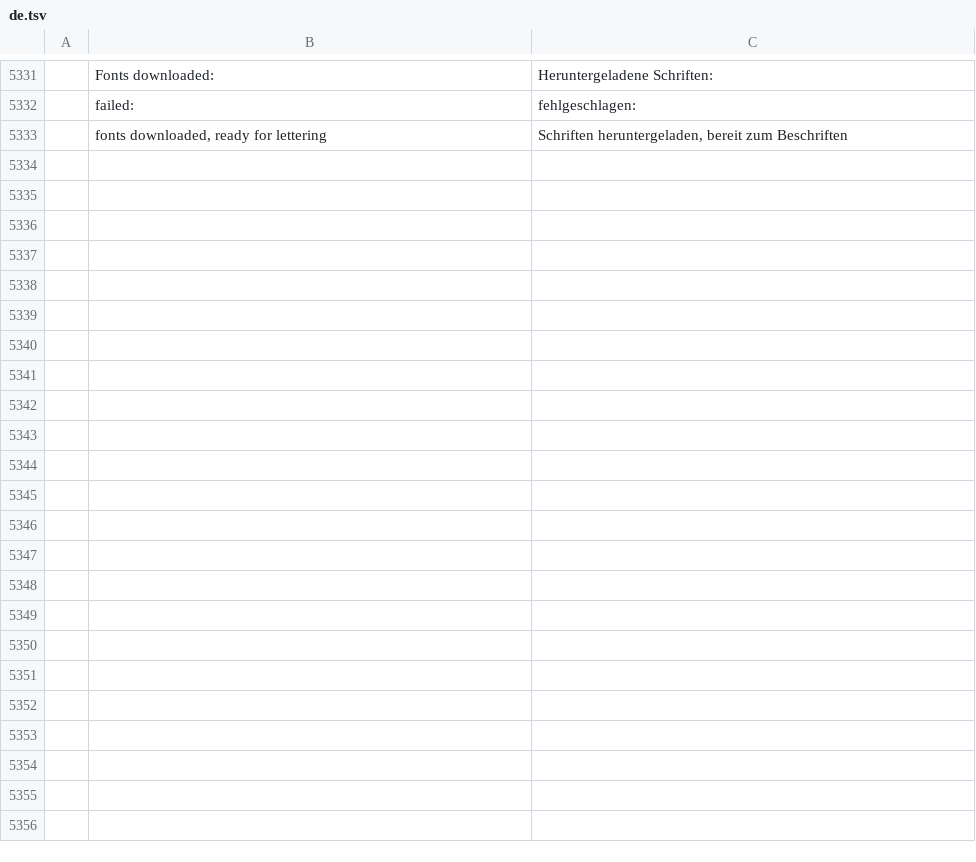
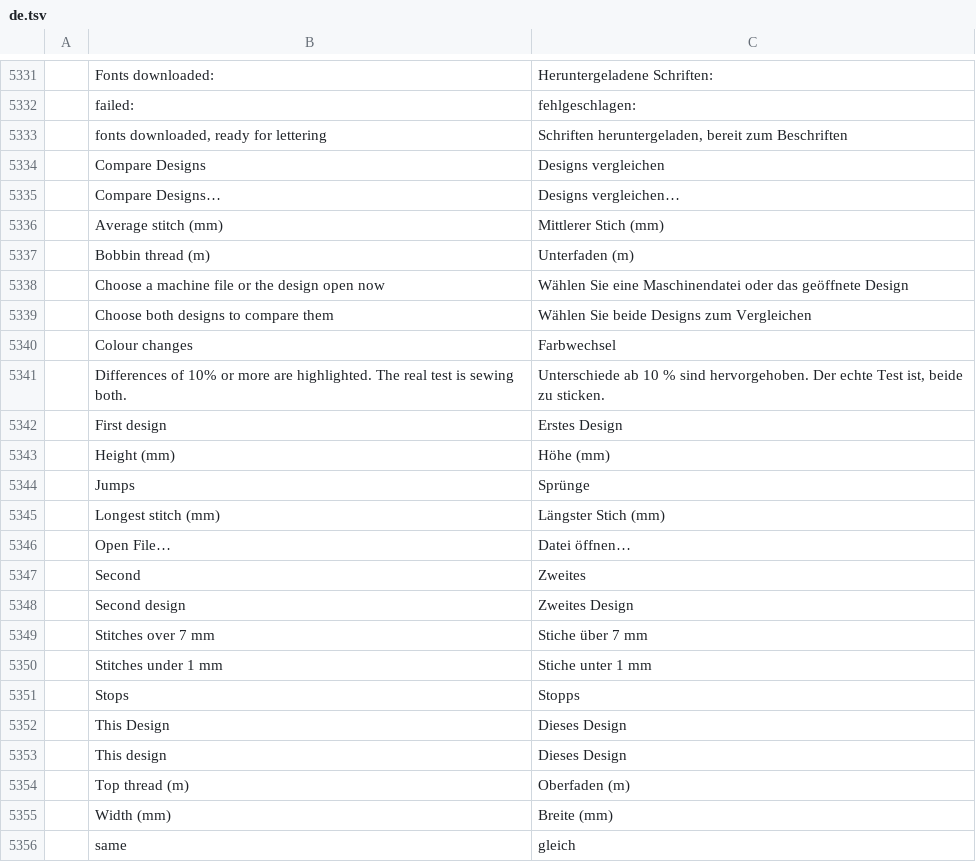
Before and after one commit to SiteSentrix/StitchFoundry, a TSV file: crates/ui-egui/src/i18n/de.tsv, drawn as a sheet; only a part is shown, gaps mark what is left out; the diff names each change by its address in the sheet, - before the commit and + after, or states it on an @@ line.

```diff
--- a/crates/ui-egui/src/i18n/de.tsv
+++ b/crates/ui-egui/src/i18n/de.tsv
+row 5334:  | Compare Designs | Designs vergleichen
+row 5335:  | Compare Designs… | Designs vergleichen…
+row 5336:  | Average stitch (mm) | Mittlerer Stich (mm)
+row 5337:  | Bobbin thread (m) | Unterfaden (m)
+row 5338:  | Choose a machine file or the design open now | Wählen Sie eine Maschinendatei oder das geöffnete Design
+row 5339:  | Choose both designs to compare them | Wählen Sie beide Designs zum Vergleichen
+row 5340:  | Colour changes | Farbwechsel
+row 5341:  | Differences of 10% or more are highlighted. The real test is sewing both. | Unterschiede ab 10 % sind hervorgehoben. Der echte Test ist, beide zu sticken.
+row 5342:  | First design | Erstes Design
+row 5343:  | Height (mm) | Höhe (mm)
+row 5344:  | Jumps | Sprünge
+row 5345:  | Longest stitch (mm) | Längster Stich (mm)
+row 5346:  | Open File… | Datei öffnen…
+row 5347:  | Second | Zweites
+row 5348:  | Second design | Zweites Design
+row 5349:  | Stitches over 7 mm | Stiche über 7 mm
+row 5350:  | Stitches under 1 mm | Stiche unter 1 mm
+row 5351:  | Stops | Stopps
+row 5352:  | This Design | Dieses Design
+row 5353:  | This design | Dieses Design
+row 5354:  | Top thread (m) | Oberfaden (m)
+row 5355:  | Width (mm) | Breite (mm)
+row 5356:  | same | gleich
```
Also changed, not shown: crates/ui-egui/src/i18n/es.tsv, crates/ui-egui/src/i18n/fr.tsv, 18 other files.
